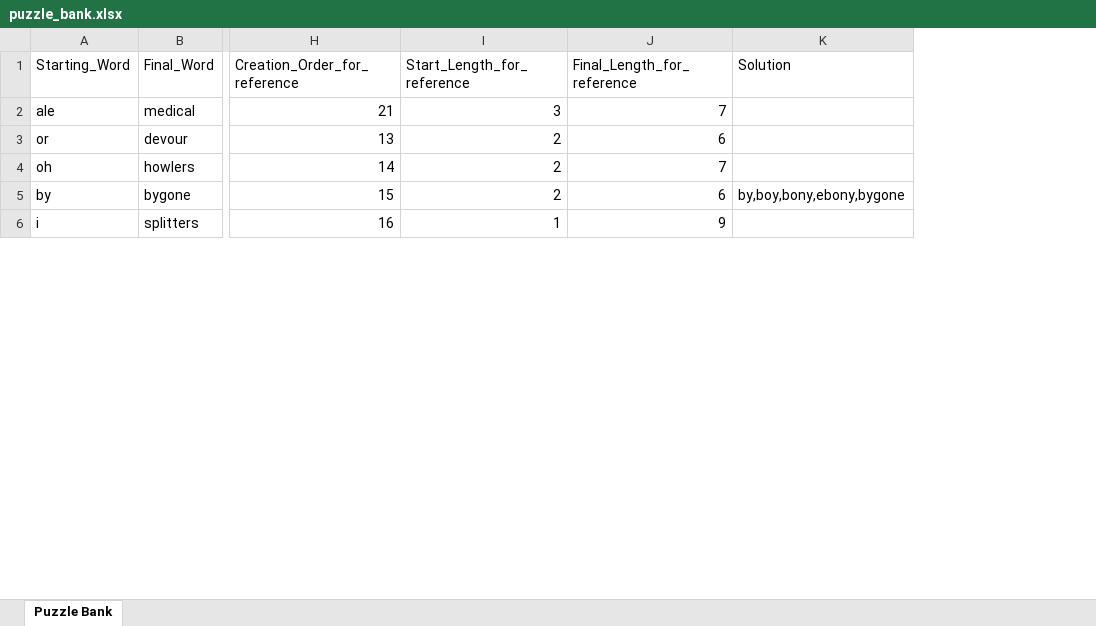
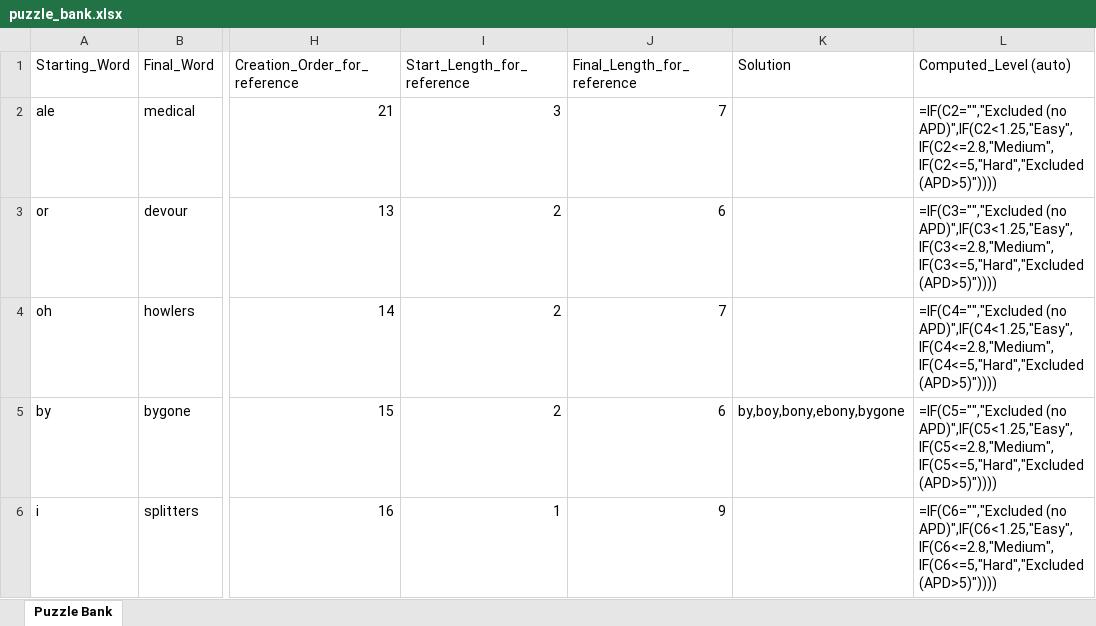
Before and after one commit to jmaser54/letter-ladder, an Excel workbook: scripts/puzzle_bank.xlsx, sheet Puzzle Bank, drawn as a sheet; only a part is shown, gaps mark what is left out; values as stored, in another font and other column widths than the file's, no borders; formulas without a stored value are shown as written; the diff covers the shown part only; the diff names each change by its address in the sheet, - before the commit and + after, or states it on an @@ line.

```diff
--- a/scripts/puzzle_bank.xlsx (sheet Puzzle Bank)
+++ b/scripts/puzzle_bank.xlsx (sheet Puzzle Bank)
+column L (Computed_Level (auto)), rows 2-6: =IF(C2="","Excluded (no APD)",IF(C2<1.25,"Easy",IF(C2<=2.8,"Medium",IF(C2<=5,"Hard","Excluded (APD>5)")))) | =IF(C3="","Excluded (no APD)",IF(C3<1.25,"Easy",IF(C3<=2.8,"Medium",IF(C3<=5,"Hard","Excluded (APD>5)")))) | =IF(C4="","Excluded (no APD)",IF(C4<1.25,"Easy",IF(C4<=2.8,"Medium",IF(C4<=5,"Hard","Excluded (APD>5)")))) | =IF(C5="","Excluded (no APD)",IF(C5<1.25,"Easy",IF(C5<=2.8,"Medium",IF(C5<=5,"Hard","Excluded (APD>5)")))) | =IF(C6="","Excluded (no APD)",IF(C6<1.25,"Easy",IF(C6<=2.8,"Medium",IF(C6<=5,"Hard","Excluded (APD>5)"))))
```
Also changed, not shown: 10 edited cells elsewhere in this sheet, 1 other file.
